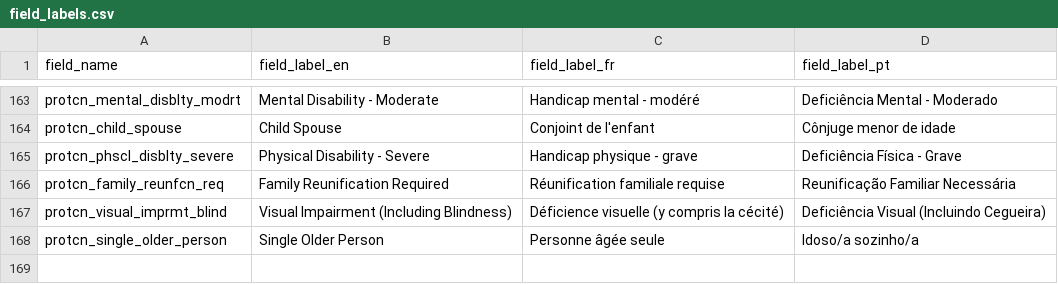
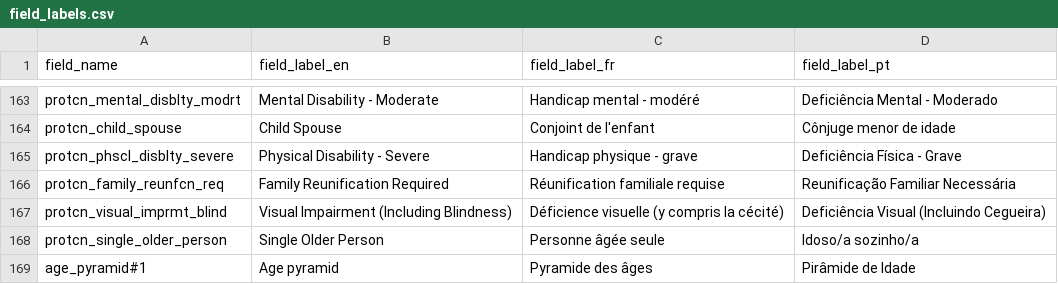
Before and after one commit to CartONG-staff/opsmap-nigeria, a CSV file: public/data/demo/DEMO_brazil/FDF/field_labels.csv, drawn as a sheet; only a part is shown, gaps mark what is left out.

```diff
--- a/public/data/demo/DEMO_brazil/FDF/field_labels.csv
+++ b/public/data/demo/DEMO_brazil/FDF/field_labels.csv
@@ -168 +168,2 @@
 "protcn_single_older_person";"Single Older Person";"Personne âgée seule";"Idoso/a sozinho/a"
+"age_pyramid#1";"Age pyramid";"Pyramide des âges";"Pirâmide de Idade"
```
Also changed, not shown: public/data/demo/DEMO_nigeria/FDF/field_labels.csv, 5 other files.
